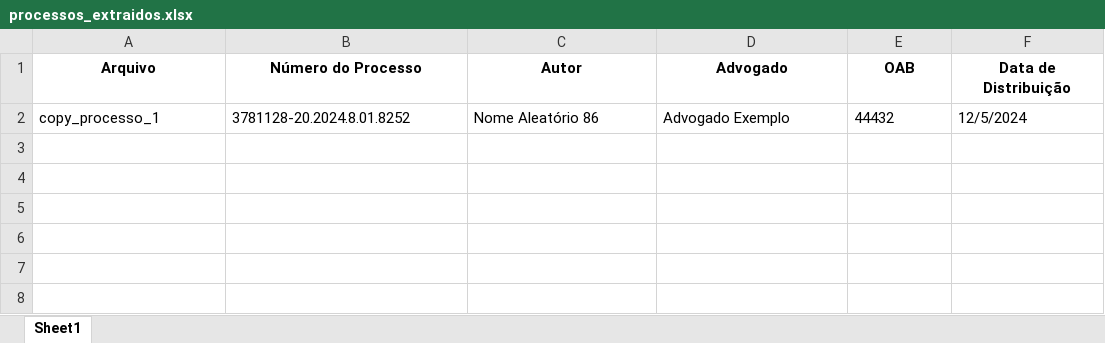
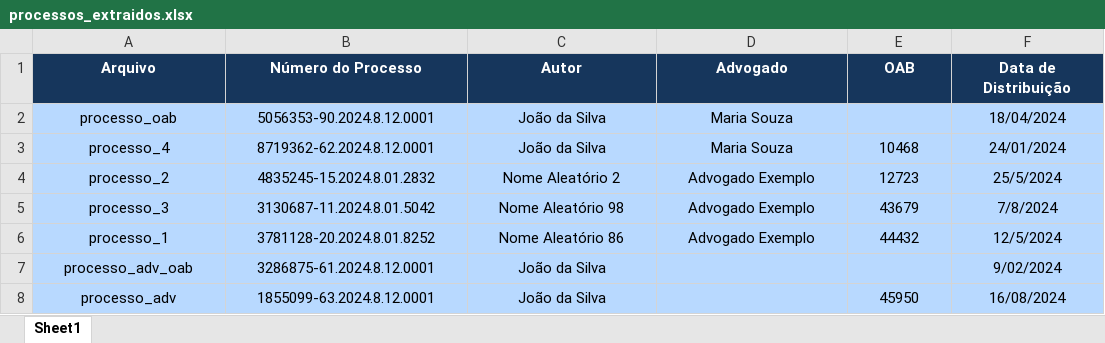
Before and after one commit to AndreyGdula/autojus, an Excel workbook: output/processos_extraidos.xlsx, sheet Sheet1, drawn as a sheet; values as stored, in another font and other column widths than the file's, no borders; addresses are those after the commit; the diff names each change by its address in the sheet, - before the commit and + after, or states it on an @@ line.

```diff
--- a/output/processos_extraidos.xlsx (sheet Sheet1)
+++ b/output/processos_extraidos.xlsx (sheet Sheet1)
@@ A1:F1 fill: none → #16365C, text colour: black → #FFFFFF @@
+row 2: processo_oab | 5056353-90.2024.8.12.0001 | João da Silva | Maria Souza |  | 18/04/2024
+row 3: processo_4 | 8719362-62.2024.8.12.0001 | João da Silva | Maria Souza | 10468 | 24/01/2024
+row 4: processo_2 | 4835245-15.2024.8.01.2832 | Nome Aleatório 2 | Advogado Exemplo | 12723 | 25/5/2024
+row 5: processo_3 | 3130687-11.2024.8.01.5042 | Nome Aleatório 98 | Advogado Exemplo | 43679 | 7/8/2024
-A6 (Arquivo): copy_processo_1
+A6 (Arquivo): processo_1
@@ A6:F6 fill: none → #B8D9FF, alignment: left → center @@
+row 7: processo_adv_oab | 3286875-61.2024.8.12.0001 | João da Silva |  |  | 9/02/2024
+row 8: processo_adv | 1855099-63.2024.8.12.0001 | João da Silva |  | 45950 | 16/08/2024
```
Also changed, not shown: 2 other files.
